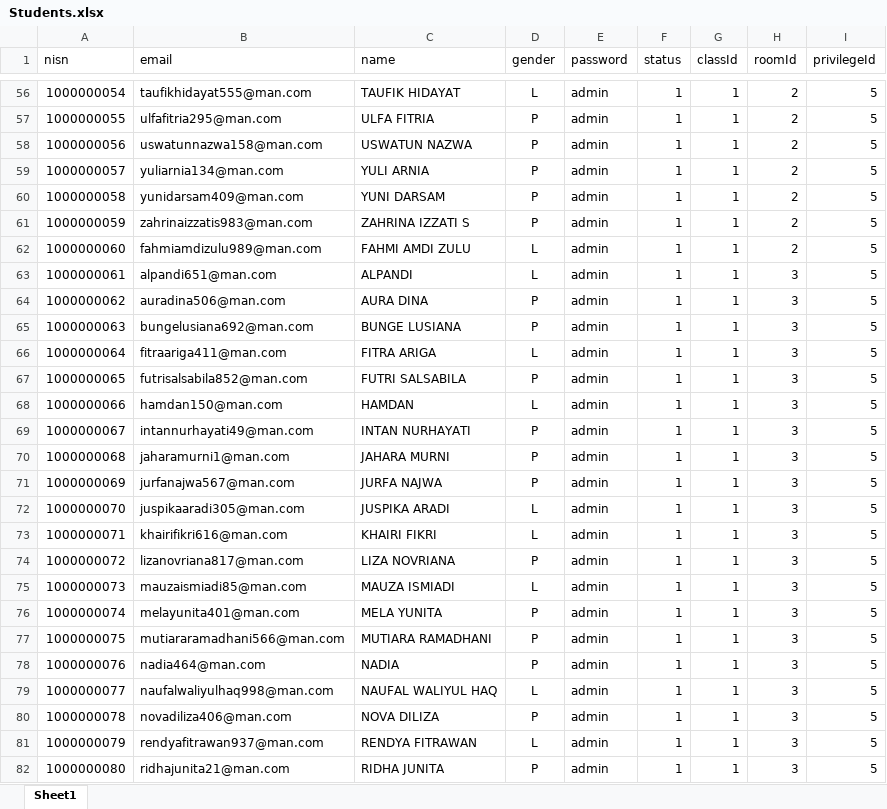
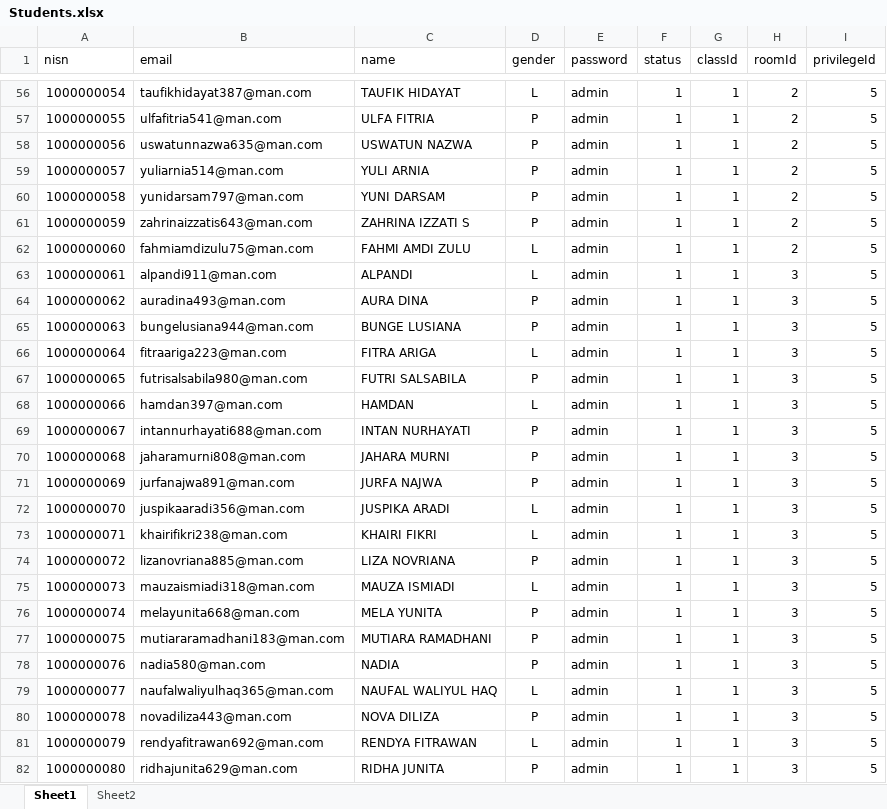
Before and after one commit to Renoldi/school, an Excel workbook: inputXls/Students.xlsx, sheet Sheet1, drawn as a sheet; only a part is shown, gaps mark what is left out; values as stored, in another font and other column widths than the file's, no borders; the diff covers the shown part only; the diff names each change by its address in the sheet, - before the commit and + after, or states it on an @@ line.

```diff
--- a/inputXls/Students.xlsx (sheet Sheet1)
+++ b/inputXls/Students.xlsx (sheet Sheet1)
+sheet tab: Sheet2
-B56 (email): taufikhidayat555@man.com
+B56 (email): taufikhidayat387@man.com
-B57 (email): ulfafitria295@man.com
+B57 (email): ulfafitria541@man.com
-B58 (email): uswatunnazwa158@man.com
+B58 (email): uswatunnazwa635@man.com
-B59 (email): yuliarnia134@man.com
+B59 (email): yuliarnia514@man.com
-B60 (email): yunidarsam409@man.com
+B60 (email): yunidarsam797@man.com
-B61 (email): zahrinaizzatis983@man.com
+B61 (email): zahrinaizzatis643@man.com
-B62 (email): fahmiamdizulu989@man.com
+B62 (email): fahmiamdizulu75@man.com
-B63 (email): alpandi651@man.com
+B63 (email): alpandi911@man.com
-B64 (email): auradina506@man.com
+B64 (email): auradina493@man.com
-B65 (email): bungelusiana692@man.com
+B65 (email): bungelusiana944@man.com
-B66 (email): fitraariga411@man.com
+B66 (email): fitraariga223@man.com
-B67 (email): futrisalsabila852@man.com
+B67 (email): futrisalsabila980@man.com
-B68 (email): hamdan150@man.com
+B68 (email): hamdan397@man.com
-B69 (email): intannurhayati49@man.com
+B69 (email): intannurhayati688@man.com
-B70 (email): jaharamurni1@man.com
+B70 (email): jaharamurni808@man.com
-B71 (email): jurfanajwa567@man.com
+B71 (email): jurfanajwa891@man.com
-B72 (email): juspikaaradi305@man.com
+B72 (email): juspikaaradi356@man.com
-B73 (email): khairifikri616@man.com
+B73 (email): khairifikri238@man.com
-B74 (email): lizanovriana817@man.com
+B74 (email): lizanovriana885@man.com
-B75 (email): mauzaismiadi85@man.com
+B75 (email): mauzaismiadi318@man.com
-B76 (email): melayunita401@man.com
+B76 (email): melayunita668@man.com
-B77 (email): mutiararamadhani566@man.com
+B77 (email): mutiararamadhani183@man.com
-B78 (email): nadia464@man.com
+B78 (email): nadia580@man.com
-B79 (email): naufalwaliyulhaq998@man.com
+B79 (email): naufalwaliyulhaq365@man.com
-B80 (email): novadiliza406@man.com
+B80 (email): novadiliza443@man.com
-B81 (email): rendyafitrawan937@man.com
+B81 (email): rendyafitrawan692@man.com
-B82 (email): ridhajunita21@man.com
+B82 (email): ridhajunita629@man.com
```
Also changed, not shown: 620 edited cells elsewhere in this sheet, inputXls/school.xlsx, 24 other files.
